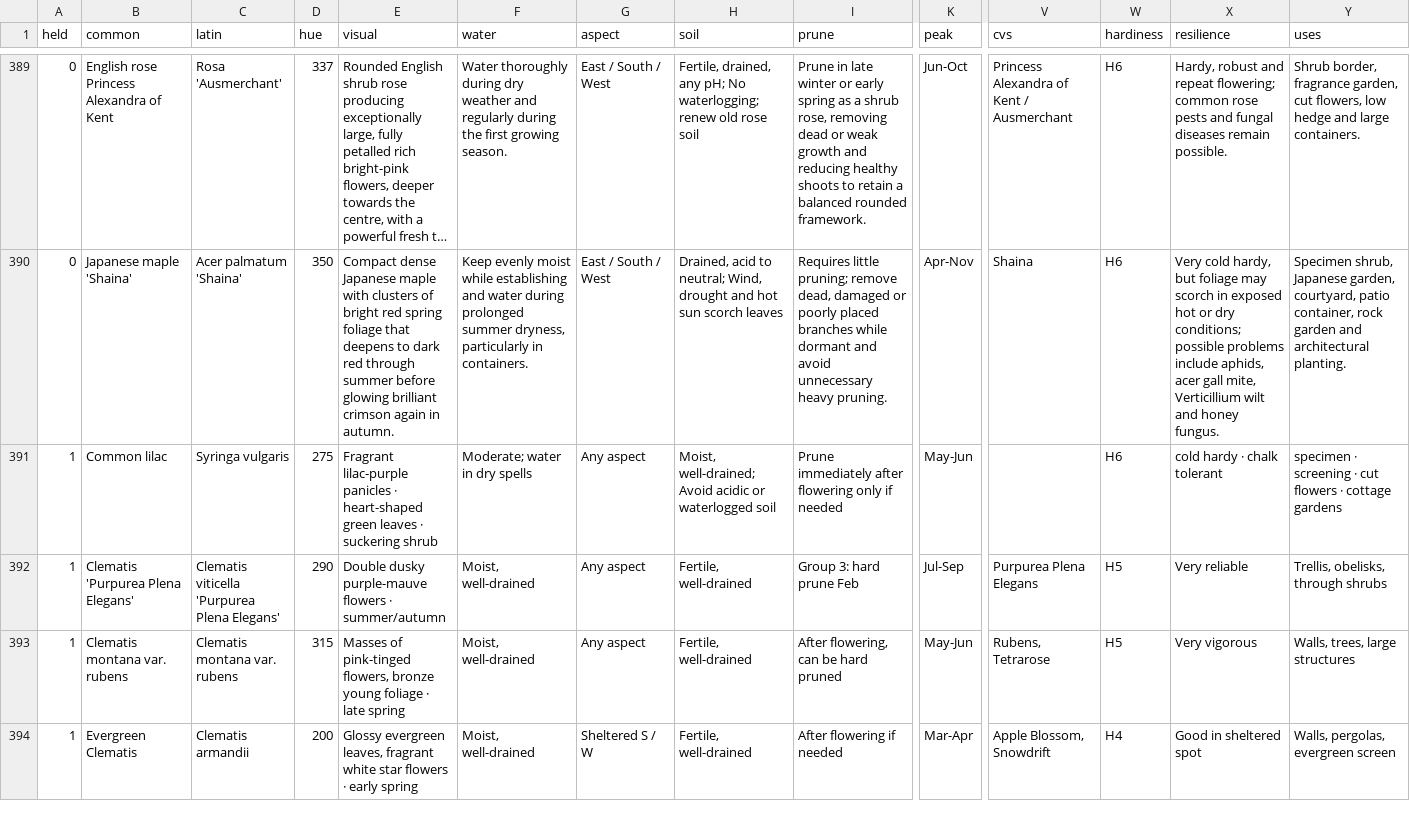
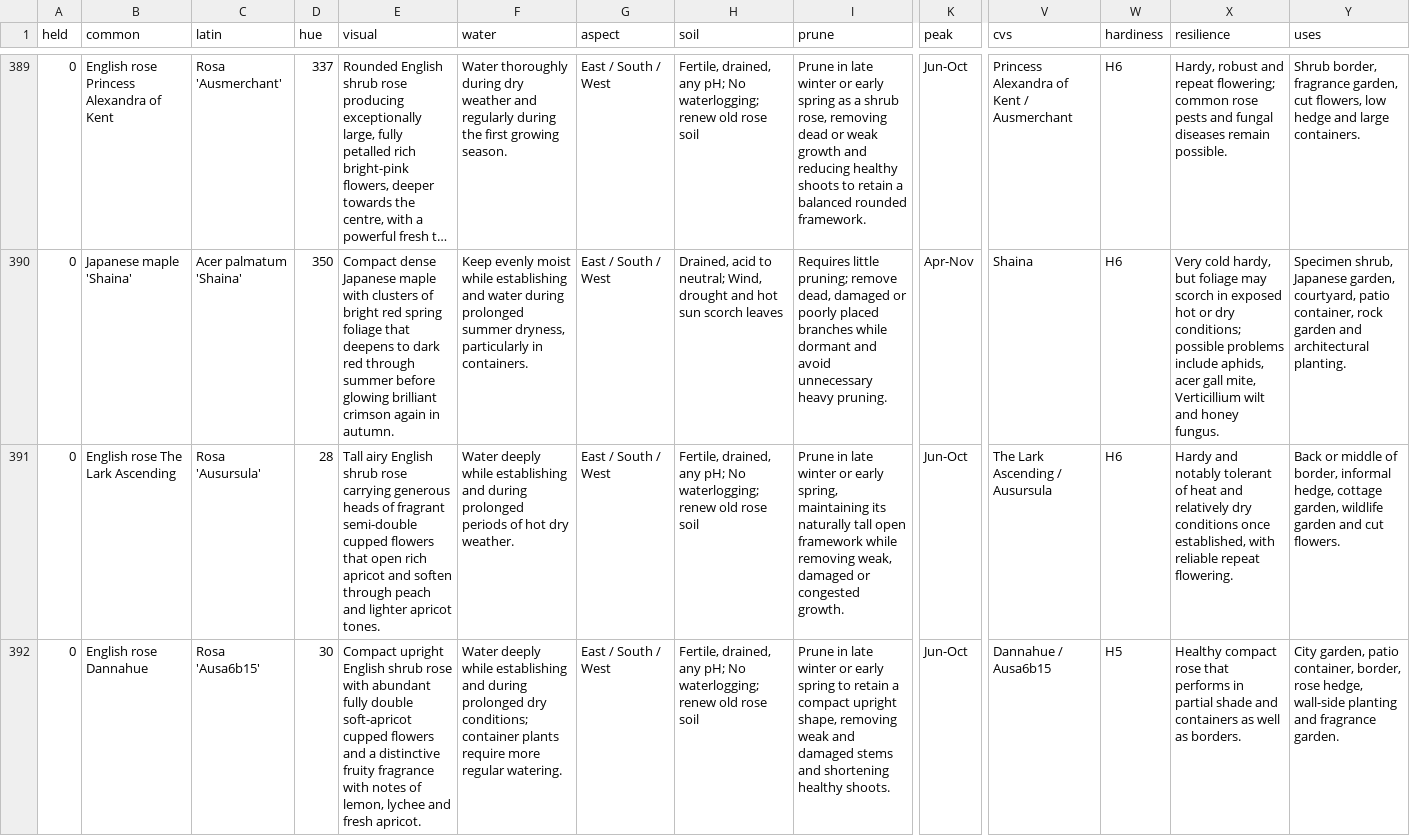
Before and after one commit to oscarhurman39-sys/Timber, a CSV file: plants.csv, drawn as a sheet; only a part is shown, gaps mark what is left out; the shorter side is filled out with more unchanged rows; long unchanged cells end in …; rows hold the shown columns only; the diff covers the shown part only; the diff names each change by its address in the sheet, - before the commit and + after, or states it on an @@ line.

```diff
--- a/plants.csv
+++ b/plants.csv
+row 391: 0 | English rose The Lark Ascending | Rosa 'Ausursula' | 28 | Tall airy English shrub rose carrying generous heads of fragrant semi-double cupped flowers that open rich apricot and soften through peach and lighter apricot tones. | Water deeply while establishing and during prolonged periods of hot dry weather. | East / South / West | Fertile, drained, any pH; No waterlogging; renew old rose soil | Prune in late winter or early spring, maintaining its naturally tall open framework while removing weak, damaged or congested growth. | Jun-Oct | The Lark Ascending / Ausursula | H6 | Hardy and notably tolerant of heat and relatively dry conditions once established, with reliable repeat flowering. | Back or middle of border, informal hedge, cottage garden, wildlife garden and cut flowers.
+row 392: 0 | English rose Dannahue | Rosa 'Ausa6b15' | 30 | Compact upright English shrub rose with abundant fully double soft-apricot cupped flowers and a distinctive fruity fragrance with notes of lemon, lychee and fresh apricot. | Water deeply while establishing and during prolonged dry conditions; container plants require more regular watering. | East / South / West | Fertile, drained, any pH; No waterlogging; renew old rose soil | Prune in late winter or early spring to retain a compact upright shape, removing weak and damaged stems and shortening healthy shoots. | Jun-Oct | Dannahue / Ausa6b15 | H5 | Healthy compact rose that performs in partial shade and containers as well as borders. | City garden, patio container, border, rose hedge, wall-side planting and fragrance garden.
```
Also changed, not shown: 3 added rows elsewhere in this file, 19 other files.
